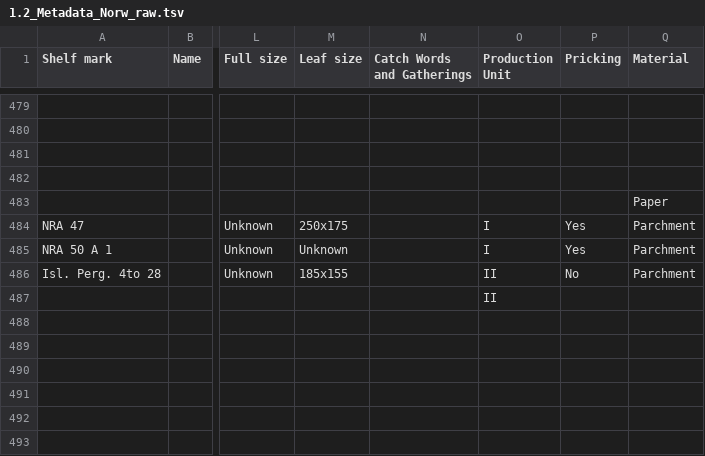
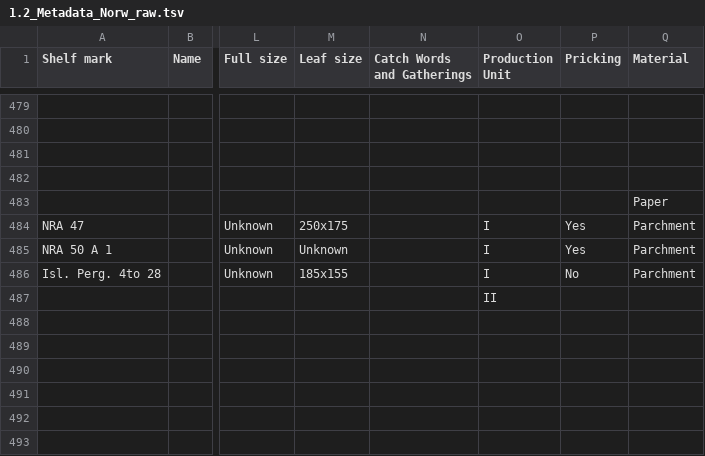
Before and after one commit to PatrikGranholm/NordicLaw, a TSV file: data/1.2_Metadata_Norw_raw.tsv, drawn as a sheet; only a part is shown, gaps mark what is left out; the diff names each change by its address in the sheet, - before the commit and + after, or states it on an @@ line.

```diff
--- a/data/1.2_Metadata_Norw_raw.tsv
+++ b/data/1.2_Metadata_Norw_raw.tsv
-O486 (Production Unit): II
+O486 (Production Unit): I
```
Also changed, not shown: data/1.1_Metadata_Isl_raw.tsv, 3 other files.
